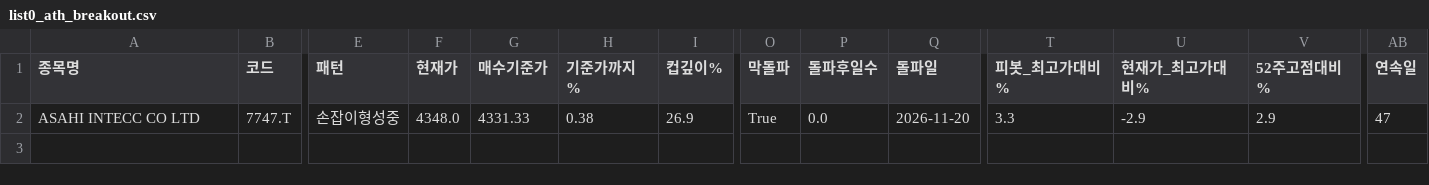
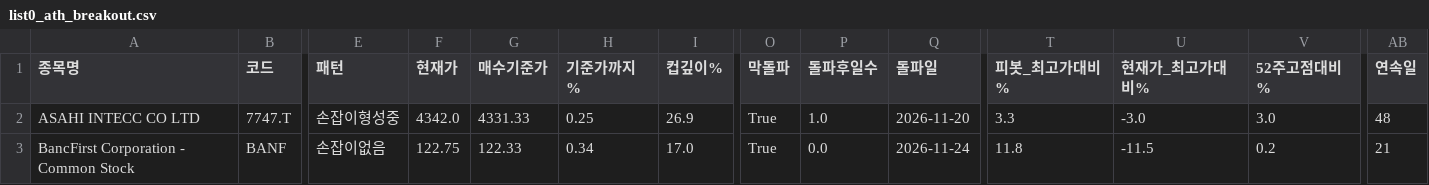
Before and after one commit to chkchp0702-spec/Cup, a CSV file: results/list0_ath_breakout.csv, drawn as a sheet; only a part is shown, gaps mark what is left out; rows hold the shown columns only; the diff names each change by its address in the sheet, - before the commit and + after, or states it on an @@ line.

```diff
--- a/results/list0_ath_breakout.csv
+++ b/results/list0_ath_breakout.csv
-F2 (현재가): 4348.0
+F2 (현재가): 4342.0
-H2 (기준가까지%): 0.38
+H2 (기준가까지%): 0.25
-P2 (돌파후일수): 0.0
+P2 (돌파후일수): 1.0
-U2 (현재가_최고가대비%): -2.9
+U2 (현재가_최고가대비%): -3.0
-V2 (52주고점대비%): 2.9
+V2 (52주고점대비%): 3.0
-AB2 (연속일): 47
+AB2 (연속일): 48
+row 3: BancFirst Corporation - Common Stock | BANF | 손잡이없음 | 122.75 | 122.33 | 0.34 | 17.0 | True | 0.0 | 2026-11-24 | 11.8 | -11.5 | 0.2 | 21
```
Also changed, not shown: results/list1_cup.csv, results/list2_canslim_cup.csv, 10 other files.
